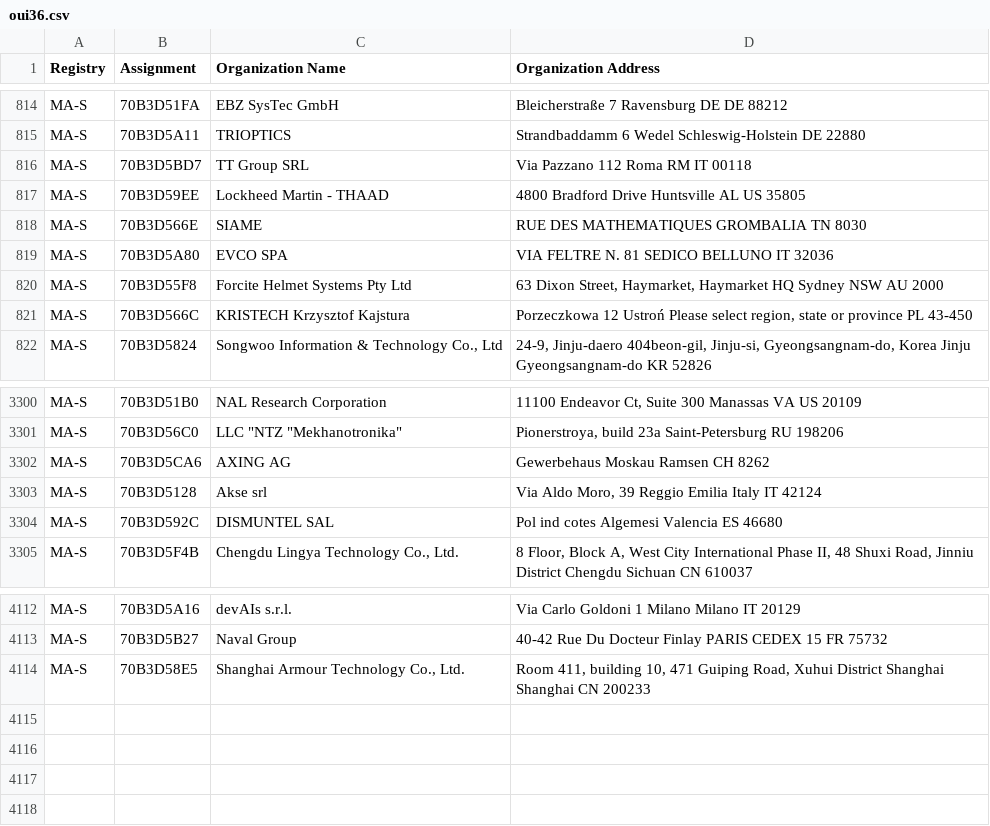
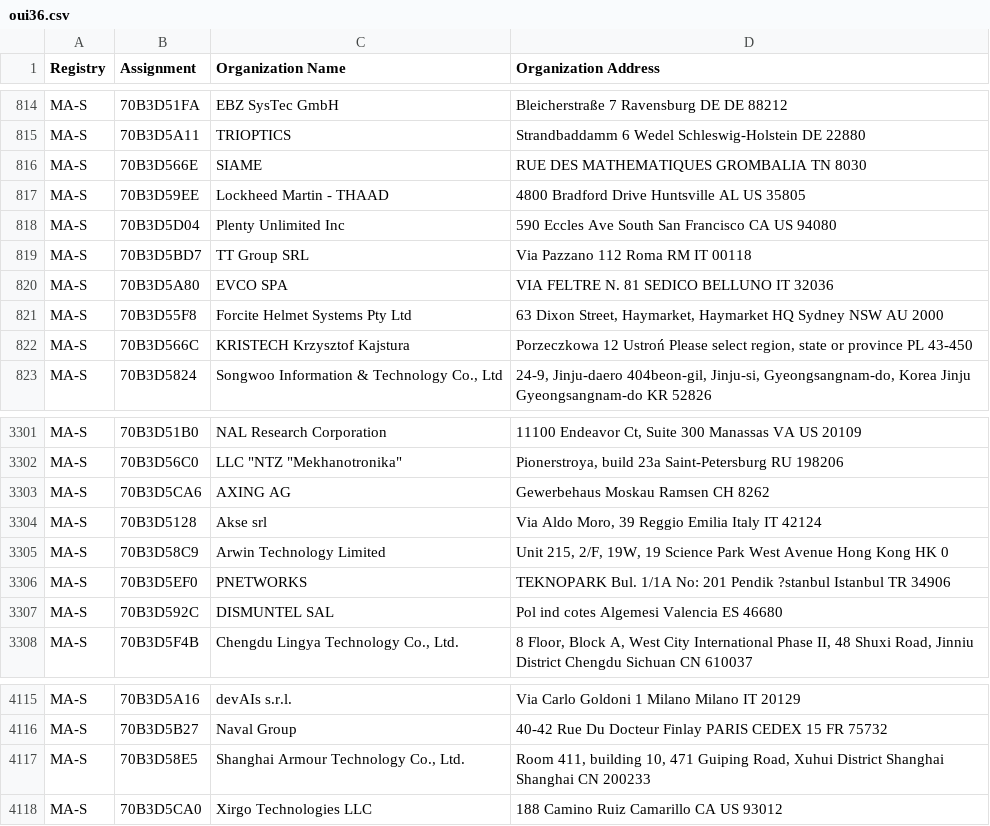
Before and after one commit to hdm/mac-ages, a CSV file: data/ieee/oui36.csv, drawn as a sheet; only a part is shown, gaps mark what is left out.

```diff
--- a/data/ieee/oui36.csv
+++ b/data/ieee/oui36.csv
@@ -815,5 +815,6 @@ MA-S,70B3D51FA,EBZ SysTec GmbH,Bleicherstraße 7 Ravensburg  DE  DE 88212
 MA-S,70B3D5A11,TRIOPTICS,Strandbaddamm 6 Wedel Schleswig-Holstein DE 22880
-MA-S,70B3D5BD7,TT Group SRL,Via Pazzano 112 Roma RM IT 00118
-MA-S,70B3D59EE,Lockheed Martin - THAAD,4800 Bradford Drive Huntsville AL US 35805
 MA-S,70B3D566E,SIAME,RUE DES MATHEMATIQUES GROMBALIA  TN 8030
+MA-S,70B3D59EE,Lockheed Martin - THAAD,4800 Bradford Drive Huntsville AL US 35805
+MA-S,70B3D5D04,Plenty Unlimited Inc,590 Eccles Ave South San Francisco CA US 94080
+MA-S,70B3D5BD7,TT Group SRL,Via Pazzano 112 Roma RM IT 00118
 MA-S,70B3D5A80,EVCO SPA,VIA FELTRE N. 81 SEDICO BELLUNO IT 32036
@@ -3303,2 +3304,4 @@ MA-S,70B3D5CA6,AXING AG,Gewerbehaus Moskau Ramsen  CH 8262
 MA-S,70B3D5128,Akse srl,"Via Aldo Moro, 39 Reggio Emilia Italy IT 42124 "
+MA-S,70B3D58C9,Arwin Technology Limited,"Unit 215, 2/F, 19W, 19 Science Park West Avenue Hong Kong  HK 0 "
+MA-S,70B3D5EF0,PNETWORKS,TEKNOPARK Bul. 1/1A No: 201 Pendik ?stanbul Istanbul  TR 34906
 MA-S,70B3D592C,DISMUNTEL SAL,Pol ind cotes Algemesi Valencia ES 46680
@@ -4114 +4117,2 @@ MA-S,70B3D5B27,Naval Group,40-42 Rue Du Docteur Finlay PARIS CEDEX 15  FR 75732
 MA-S,70B3D58E5,"Shanghai Armour Technology Co., Ltd.","Room 411, building 10, 471 Guiping Road, Xuhui District  Shanghai  Shanghai CN 200233 "
+MA-S,70B3D5CA0,Xirgo Technologies LLC,188 Camino Ruiz Camarillo CA US 93012
```
Also changed, not shown: data/ieee/mam.csv, 2 other files.
